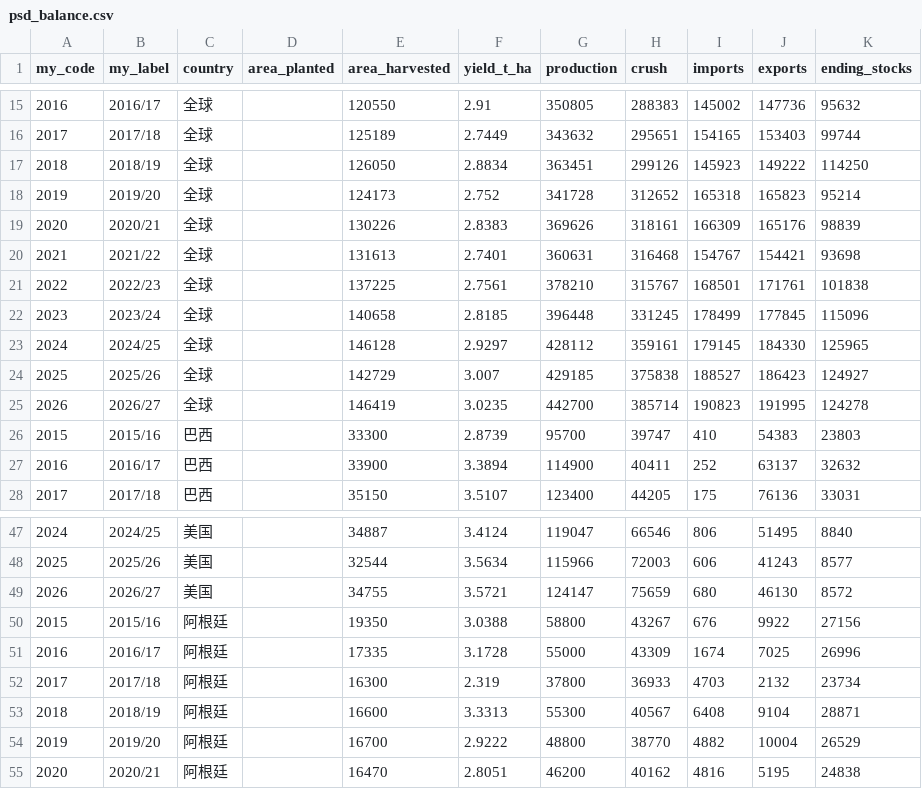
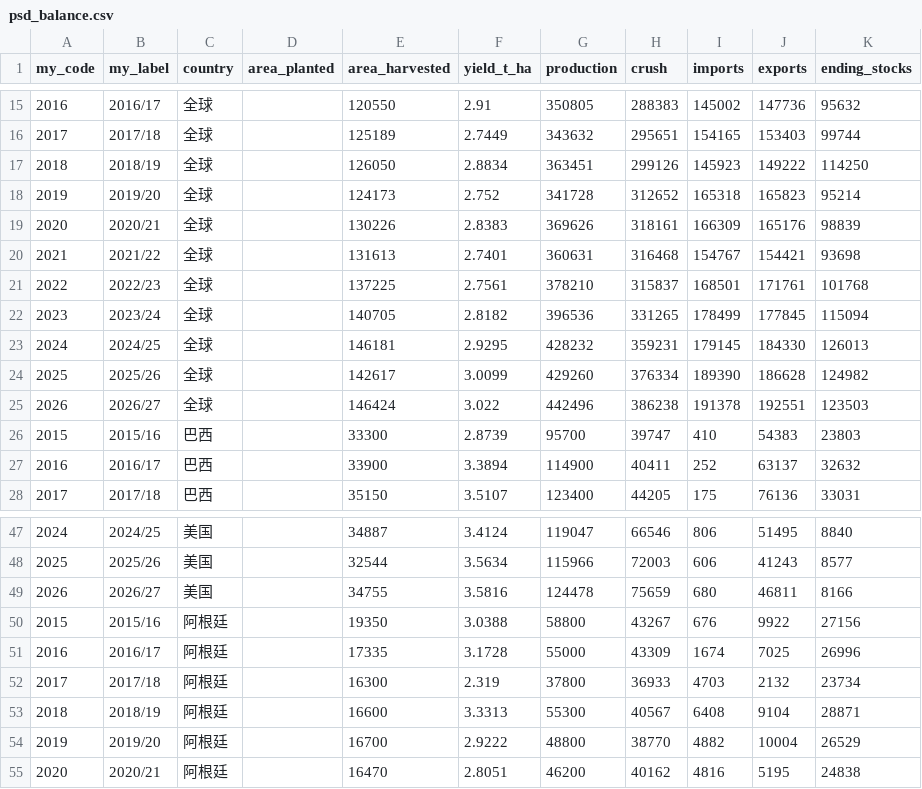
Before and after one commit to datuoniao/usda-soy-dashboard, a CSV file: data/psd_balance.csv, drawn as a sheet; only a part is shown, gaps mark what is left out; the diff covers the shown part only.

```diff
--- a/data/psd_balance.csv
+++ b/data/psd_balance.csv
@@ -20,7 +20,7 @@
 2021,2021/22,全球,,131613,2.7401,360631,316468,154767,154421,93698
-2022,2022/23,全球,,137225,2.7561,378210,315767,168501,171761,101838
-2023,2023/24,全球,,140658,2.8185,396448,331245,178499,177845,115096
-2024,2024/25,全球,,146128,2.9297,428112,359161,179145,184330,125965
-2025,2025/26,全球,,142729,3.007,429185,375838,188527,186423,124927
-2026,2026/27,全球,,146419,3.0235,442700,385714,190823,191995,124278
+2022,2022/23,全球,,137225,2.7561,378210,315837,168501,171761,101768
+2023,2023/24,全球,,140705,2.8182,396536,331265,178499,177845,115094
+2024,2024/25,全球,,146181,2.9295,428232,359231,179145,184330,126013
+2025,2025/26,全球,,142617,3.0099,429260,376334,189390,186628,124982
+2026,2026/27,全球,,146424,3.022,442496,386238,191378,192551,123503
 2015,2015/16,巴西,,33300,2.8739,95700,39747,410,54383,23803
@@ -48,3 +48,3 @@
 2025,2025/26,美国,,32544,3.5634,115966,72003,606,41243,8577
-2026,2026/27,美国,,34755,3.5721,124147,75659,680,46130,8572
+2026,2026/27,美国,,34755,3.5816,124478,75659,680,46811,8166
 2015,2015/16,阿根廷,,19350,3.0388,58800,43267,676,9922,27156
```
Also changed, not shown: 12 edited cells elsewhere in this file, data/crop_progress.csv, data/drought.csv, 4 other files.
